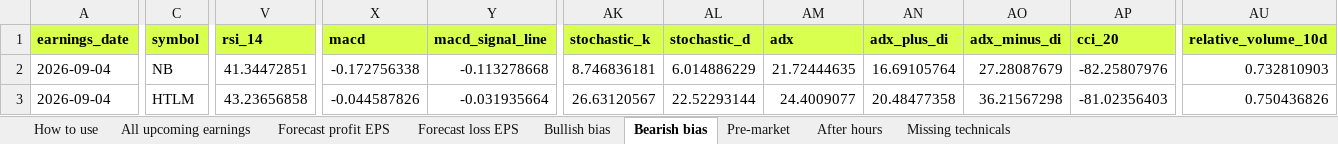
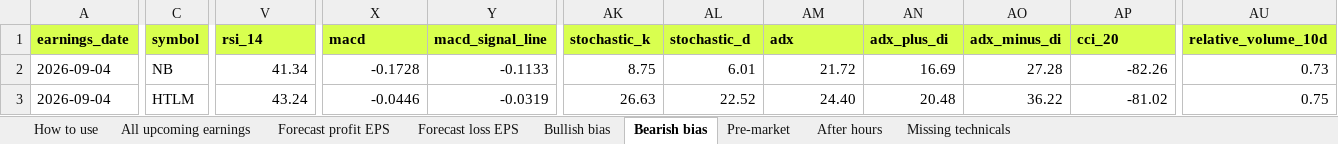
Before and after one commit to willi220p-star/blotato121, an Excel workbook: feeds/NASDAQ_upcoming_earnings_technical.xlsx, sheet Bearish bias, drawn as a sheet; only a part is shown, gaps mark what is left out; values as stored, in another font and other column widths than the file's, no borders; conditional formats not drawn; the diff covers the shown part only; the diff names each change by its address in the sheet, - before the commit and + after, or states it on an @@ line.

```diff
--- a/feeds/NASDAQ_upcoming_earnings_technical.xlsx (sheet Bearish bias)
+++ b/feeds/NASDAQ_upcoming_earnings_technical.xlsx (sheet Bearish bias)
-V2 (rsi_14): 41.34472851
+V2 (rsi_14): 41.34
-X2 (macd): -0.172756338
+X2 (macd): -0.1728
-Y2 (macd_signal_line): -0.113278668
+Y2 (macd_signal_line): -0.1133
-AK2 (stochastic_k): 8.746836181
+AK2 (stochastic_k): 8.75
-AL2 (stochastic_d): 6.014886229
+AL2 (stochastic_d): 6.01
-AM2 (adx): 21.72444635
+AM2 (adx): 21.72
-AN2 (adx_plus_di): 16.69105764
+AN2 (adx_plus_di): 16.69
-AO2 (adx_minus_di): 27.28087679
+AO2 (adx_minus_di): 27.28
-AP2 (cci_20): -82.25807976
+AP2 (cci_20): -82.26
-AU2 (relative_volume_10d): 0.732810903
+AU2 (relative_volume_10d): 0.73
-V3 (rsi_14): 43.23656858
+V3 (rsi_14): 43.24
-X3 (macd): -0.044587826
+X3 (macd): -0.0446
-Y3 (macd_signal_line): -0.031935664
+Y3 (macd_signal_line): -0.0319
-AK3 (stochastic_k): 26.63120567
+AK3 (stochastic_k): 26.63
-AL3 (stochastic_d): 22.52293144
+AL3 (stochastic_d): 22.52
-AM3 (adx): 24.4009077
+AM3 (adx): 24.40
-AN3 (adx_plus_di): 20.48477358
+AN3 (adx_plus_di): 20.48
-AO3 (adx_minus_di): 36.21567298
+AO3 (adx_minus_di): 36.22
-AP3 (cci_20): -81.02356403
+AP3 (cci_20): -81.02
-AU3 (relative_volume_10d): 0.750436826
+AU3 (relative_volume_10d): 0.75
```
Also changed, not shown: 783 edited cells elsewhere in this sheet, sheet All upcoming earnings, sheet Forecast profit EPS, sheet Pre-market, sheet Forecast loss EPS, sheet After hours, sheet Bullish bias, 2 other files.
